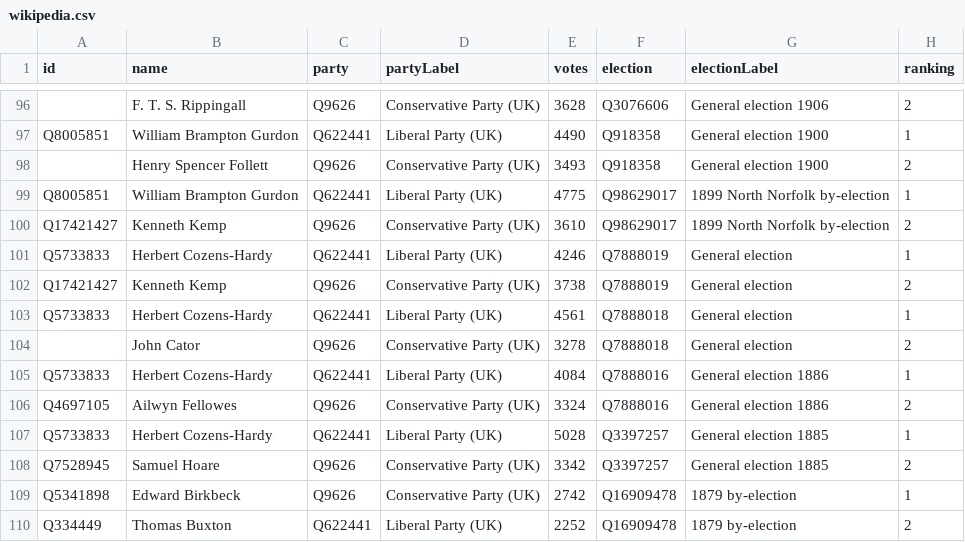
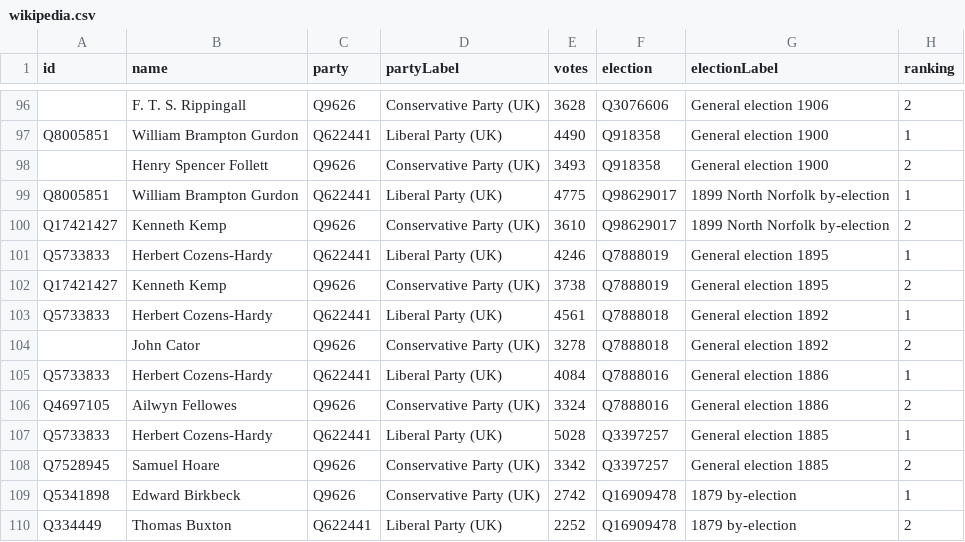
Before and after one commit to tmtmtmtm/north-norfolk-elections-wikipedia, a CSV file: wikipedia.csv, drawn as a sheet; only a part is shown, gaps mark what is left out.

Commit message:
Refresh wikipedia.csv
Two of the general elections didn't have their years in the table. I
updated the page, and rescraped.

```diff
--- a/wikipedia.csv
+++ b/wikipedia.csv
@@ -100,6 +100,6 @@ Q8005851,William Brampton Gurdon,Q622441,Liberal Party (UK),4775,Q98629017,1899
 Q17421427,Kenneth Kemp,Q9626,Conservative Party (UK),3610,Q98629017,1899 North Norfolk by-election,2
-Q5733833,Herbert Cozens-Hardy,Q622441,Liberal Party (UK),4246,Q7888019,General election,1
-Q17421427,Kenneth Kemp,Q9626,Conservative Party (UK),3738,Q7888019,General election,2
-Q5733833,Herbert Cozens-Hardy,Q622441,Liberal Party (UK),4561,Q7888018,General election,1
-,John Cator,Q9626,Conservative Party (UK),3278,Q7888018,General election,2
+Q5733833,Herbert Cozens-Hardy,Q622441,Liberal Party (UK),4246,Q7888019,General election 1895,1
+Q17421427,Kenneth Kemp,Q9626,Conservative Party (UK),3738,Q7888019,General election 1895,2
+Q5733833,Herbert Cozens-Hardy,Q622441,Liberal Party (UK),4561,Q7888018,General election 1892,1
+,John Cator,Q9626,Conservative Party (UK),3278,Q7888018,General election 1892,2
 Q5733833,Herbert Cozens-Hardy,Q622441,Liberal Party (UK),4084,Q7888016,General election 1886,1
```
